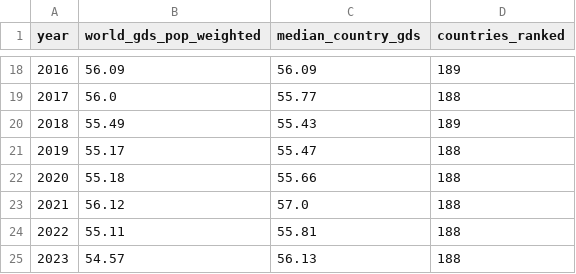
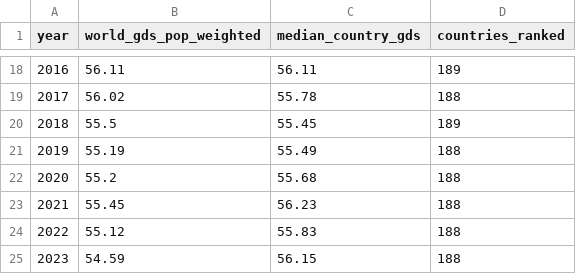
Before and after one commit to ajbraus/gds, a CSV file: data/output/gds_v2_world_trend.csv, drawn as a sheet; only a part is shown, gaps mark what is left out; the diff covers the shown part only.

```diff
--- a/data/output/gds_v2_world_trend.csv
+++ b/data/output/gds_v2_world_trend.csv
@@ -18,8 +18,8 @@ year,world_gds_pop_weighted,median_country_gds,countries_ranked
-2016,56.09,56.09,189
-2017,56.0,55.77,188
-2018,55.49,55.43,189
-2019,55.17,55.47,188
-2020,55.18,55.66,188
-2021,56.12,57.0,188
-2022,55.11,55.81,188
-2023,54.57,56.13,188
+2016,56.11,56.11,189
+2017,56.02,55.78,188
+2018,55.5,55.45,189
+2019,55.19,55.49,188
+2020,55.2,55.68,188
+2021,55.45,56.23,188
+2022,55.12,55.83,188
+2023,54.59,56.15,188
```
Also changed, not shown: 32 edited cells elsewhere in this file, data/output/gds_v2_2023.csv, data/output/goalposts.csv, 24 other files.
